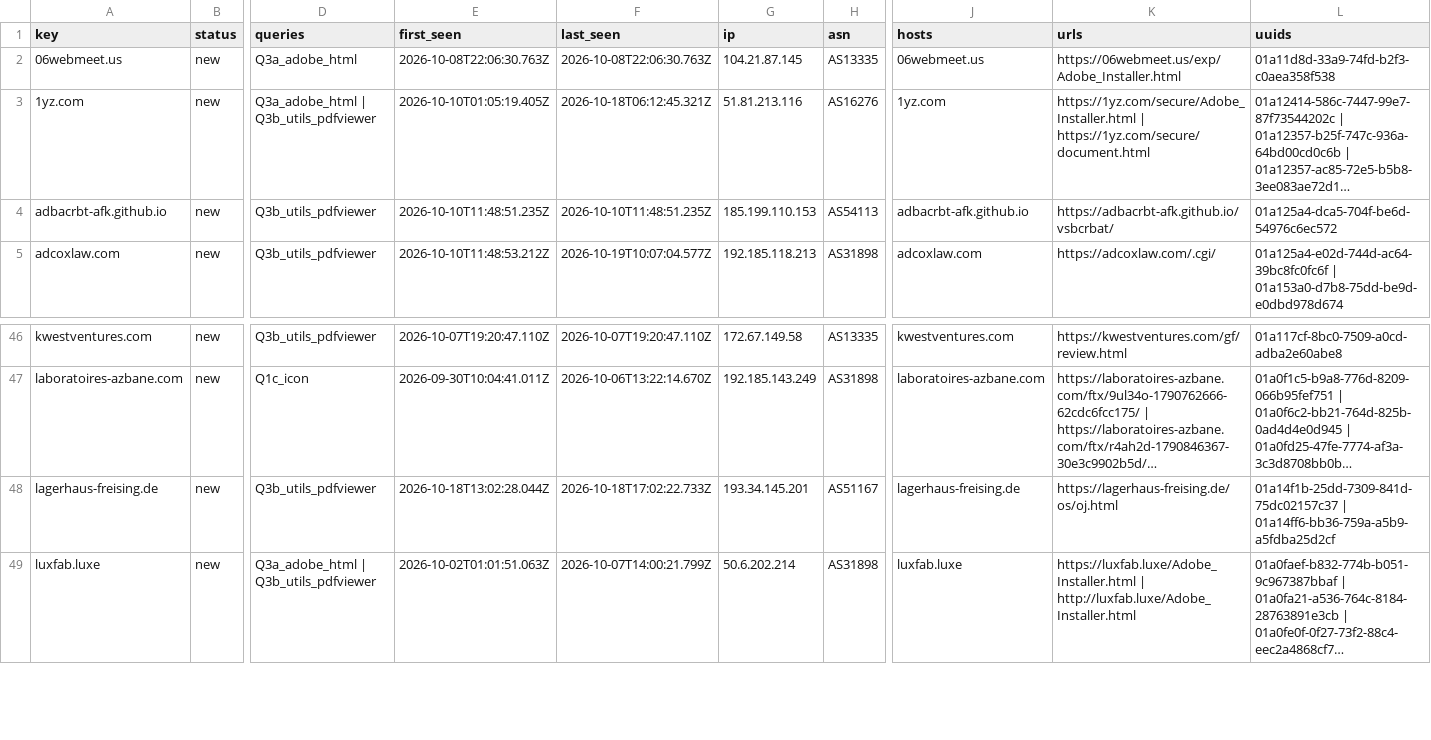
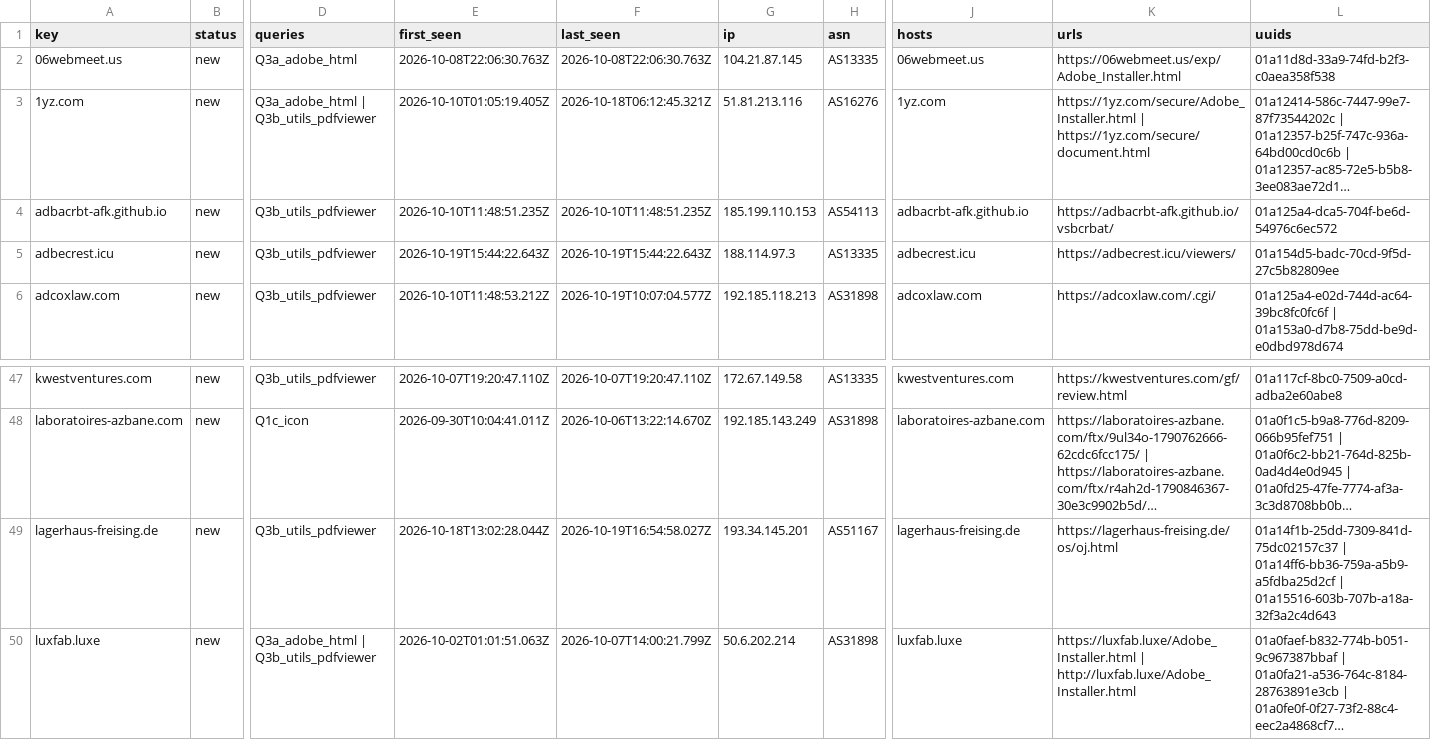
Before and after one commit to nullwhire/Csuite-collector, a CSV file: iocs.csv, drawn as a sheet; only a part is shown, gaps mark what is left out; long unchanged cells end in …; addresses are those after the commit; rows hold the shown columns only; the diff names each change by its address in the sheet, - before the commit and + after, or states it on an @@ line.

```diff
--- a/iocs.csv
+++ b/iocs.csv
+row 5: adbecrest.icu | new | Q3b_utils_pdfviewer | 2026-10-19T15:44:22.643Z | 2026-10-19T15:44:22.643Z | 188.114.97.3 | AS13335 | adbecrest.icu | https://adbecrest.icu/viewers/ | 01a154d5-badc-70cd-9f5d-27c5b82809ee
-F49 (last_seen): 2026-10-18T17:02:22.733Z
+F49 (last_seen): 2026-10-19T16:54:58.027Z
-L49 (uuids): …| 01a14ff6-bb36-759a-a5b9-a5fdba25d2cf
+L49 (uuids): …| 01a14ff6-bb36-759a-a5b9-a5fdba25d2cf | 01a15516-603b-707b-a18a-32f3a2c4d643
```
Also changed, not shown: 4 other files.
